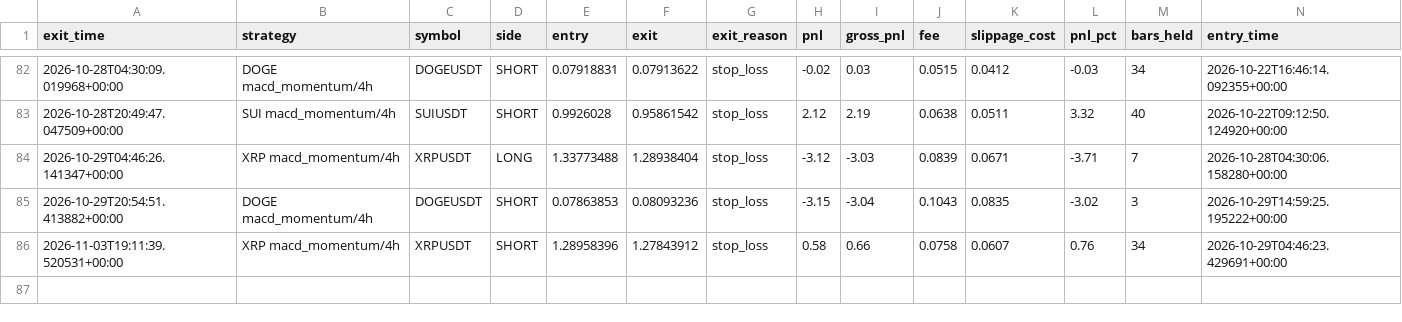
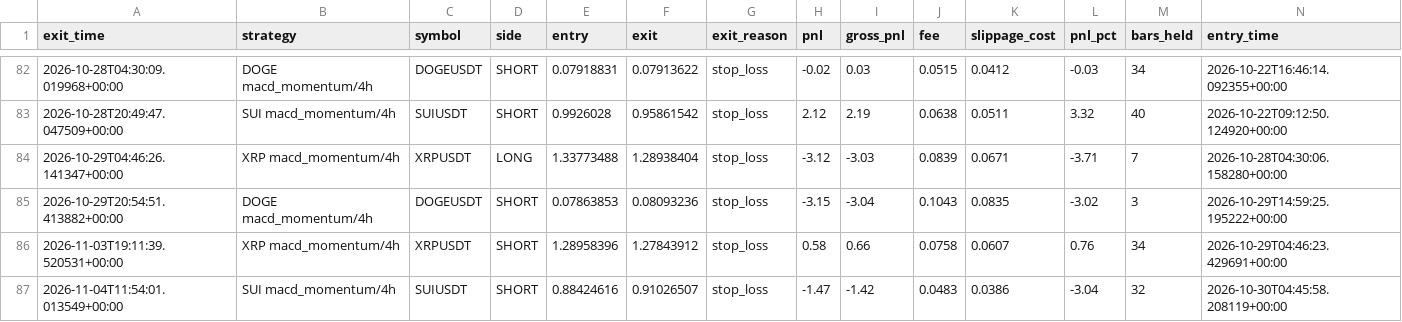
Before and after one commit to movingredstone/crypto-signals, a CSV file: paper_trades.csv, drawn as a sheet; only a part is shown, gaps mark what is left out; rows hold the shown columns only; the diff names each change by its address in the sheet, - before the commit and + after, or states it on an @@ line.

Commit message:
paper: update [2026-11-04 11:54]

```diff
--- a/paper_trades.csv
+++ b/paper_trades.csv
+row 87: 2026-11-04T11:54:01.013549+00:00 | SUI macd_momentum/4h | SUIUSDT | SHORT | 0.88424616 | 0.91026507 | stop_loss | -1.47 | -1.42 | 0.0483 | 0.0386 | -3.04 | 32 | 2026-10-30T04:45:58.208119+00:00
```
Also changed, not shown: 1 other file.
